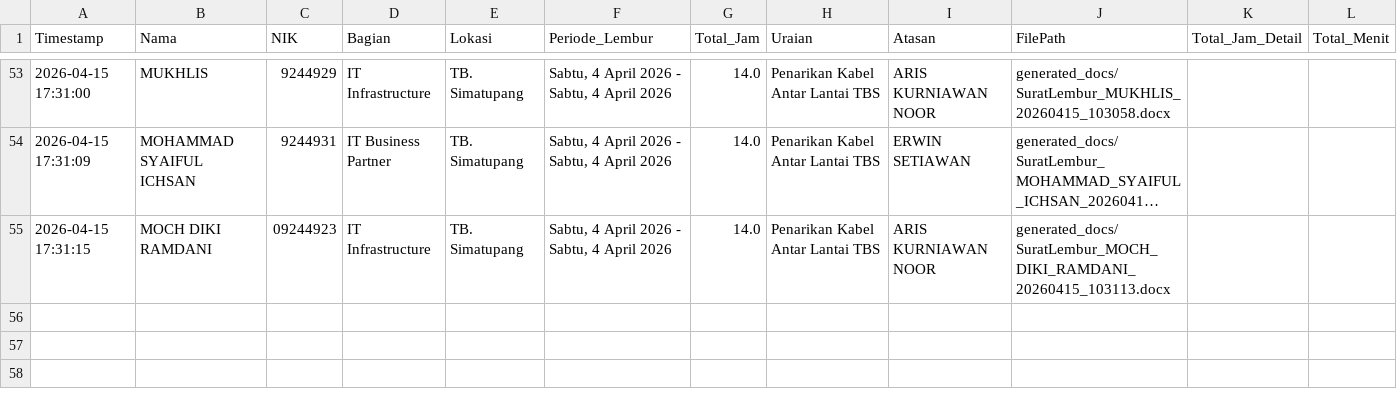
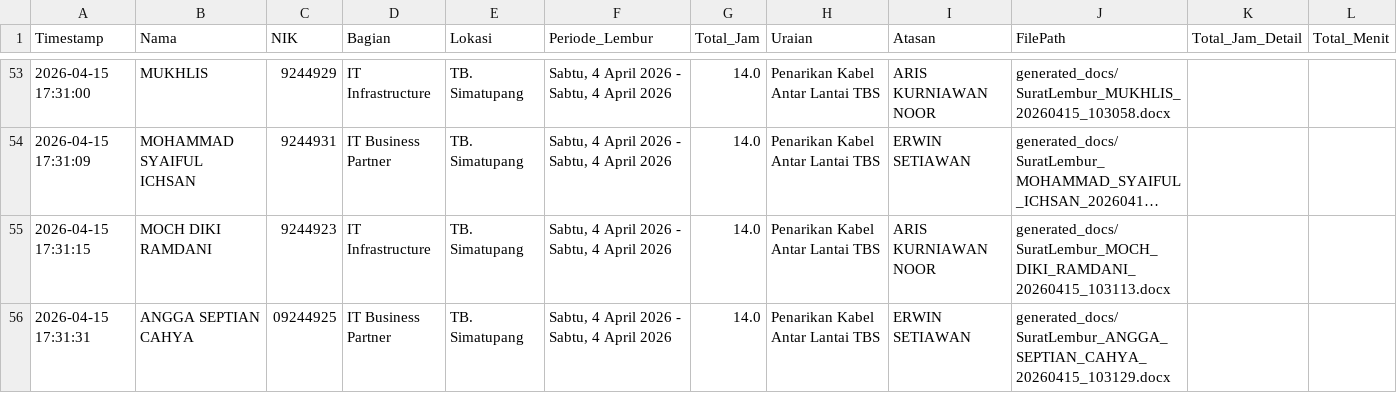
Before and after one commit to anggadevnet/formlemburlmd, a CSV file: database_lembur.csv, drawn as a sheet; only a part is shown, gaps mark what is left out; long unchanged cells end in …; the diff names each change by its address in the sheet, - before the commit and + after, or states it on an @@ line.

Commit message:
Update DB: ANGGA SEPTIAN CAHYA

```diff
--- a/database_lembur.csv
+++ b/database_lembur.csv
-C55 (NIK): 09244923
+C55 (NIK): 9244923
+row 56: 2026-04-15 17:31:31 | ANGGA SEPTIAN CAHYA | 09244925 | IT Business Partner | TB. Simatupang | Sabtu, 4 April 2026 - Sabtu, 4 April 2026 | 14.0 | Penarikan Kabel Antar Lantai TBS | ERWIN SETIAWAN | generated_docs/SuratLembur_ANGGA_SEPTIAN_CAHYA_20260415_103129.docx
```
